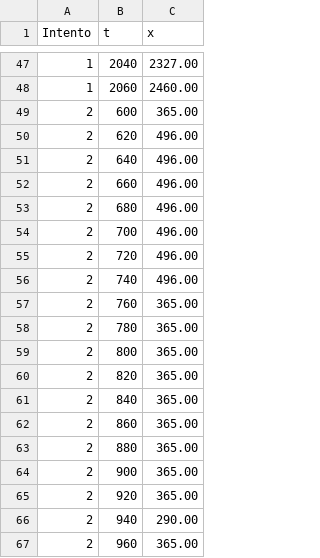
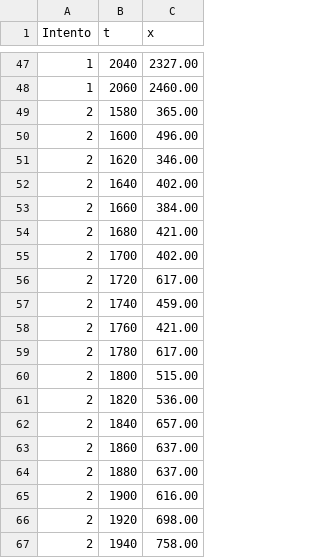
Before and after one commit to FacuVCanale/TP1-FISICA, a CSV file: data_plata_dosplata.csv, drawn as a sheet; only a part is shown, gaps mark what is left out; the shorter side is filled out with more unchanged rows; the diff covers the shown part only.

```diff
--- a/data_plata_dosplata.csv
+++ b/data_plata_dosplata.csv
@@ -48,20 +48 @@ Intento,t,x
 1,2060,2460.00
-2,600,365.00
-2,620,496.00
-2,640,496.00
-2,660,496.00
-2,680,496.00
-2,700,496.00
-2,720,496.00
-2,740,496.00
-2,760,365.00
-2,780,365.00
-2,800,365.00
-2,820,365.00
-2,840,365.00
-2,860,365.00
-2,880,365.00
-2,900,365.00
-2,920,365.00
-2,940,290.00
-2,960,365.00
```
Also changed, not shown: 30 removed rows elsewhere in this file, 3 other files.
